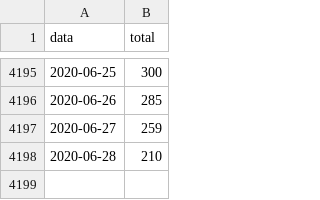
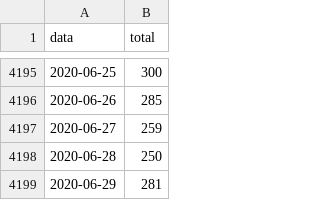
Before and after one commit to covid19pt/covid-19-pt-data, a CSV file: mortalidade.csv, drawn as a sheet; only a part is shown, gaps mark what is left out.

```diff
--- a/mortalidade.csv
+++ b/mortalidade.csv
@@ -4197,2 +4197,3 @@ data,total
 2020-06-27,259
-2020-06-28,210
+2020-06-28,250
+2020-06-29,281
```
Also changed, not shown: mortalidade_distritos_2020.csv.
